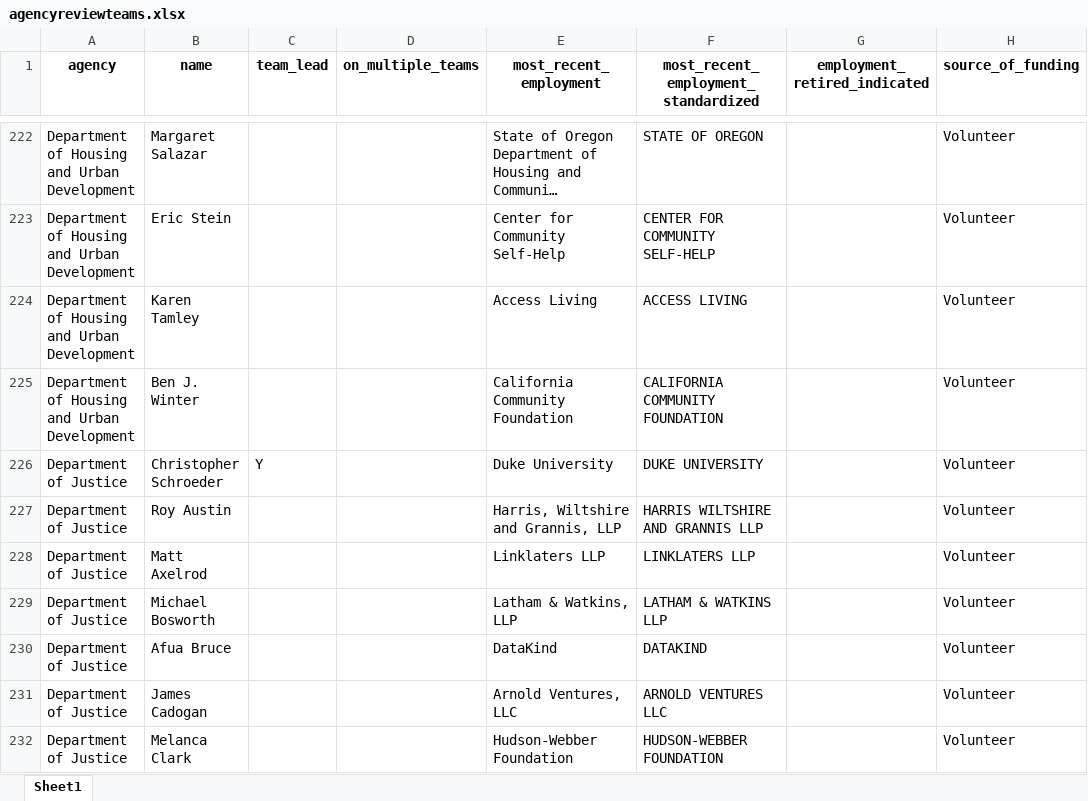
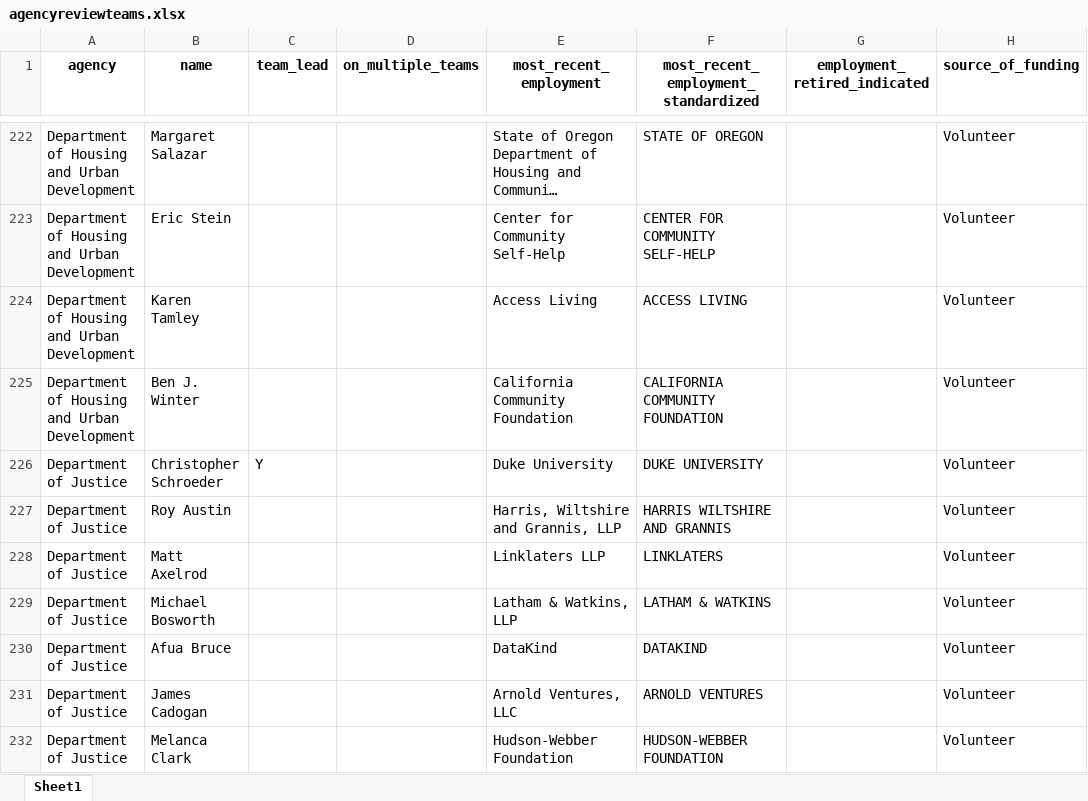
Before and after one commit to amkessler/biden_transition_teams, an Excel workbook: output/agencyreviewteams.xlsx, sheet Sheet1, drawn as a sheet; only a part is shown, gaps mark what is left out; long unchanged cells end in …; values as stored, in another font and other column widths than the file's, no borders; the diff covers the shown part only; the diff names each change by its address in the sheet, - before the commit and + after, or states it on an @@ line.

```diff
--- a/output/agencyreviewteams.xlsx (sheet Sheet1)
+++ b/output/agencyreviewteams.xlsx (sheet Sheet1)
-F227: HARRIS WILTSHIRE AND GRANNIS LLP
+F227: HARRIS WILTSHIRE AND GRANNIS
-F228: LINKLATERS LLP
+F228: LINKLATERS
-F229: LATHAM & WATKINS LLP
+F229: LATHAM & WATKINS
-F231: ARNOLD VENTURES LLC
+F231: ARNOLD VENTURES
```
Also changed, not shown: 75 edited cells elsewhere in this sheet, output/agencycount_compare.xlsx, output/newnames.xlsx, 5 other files.
